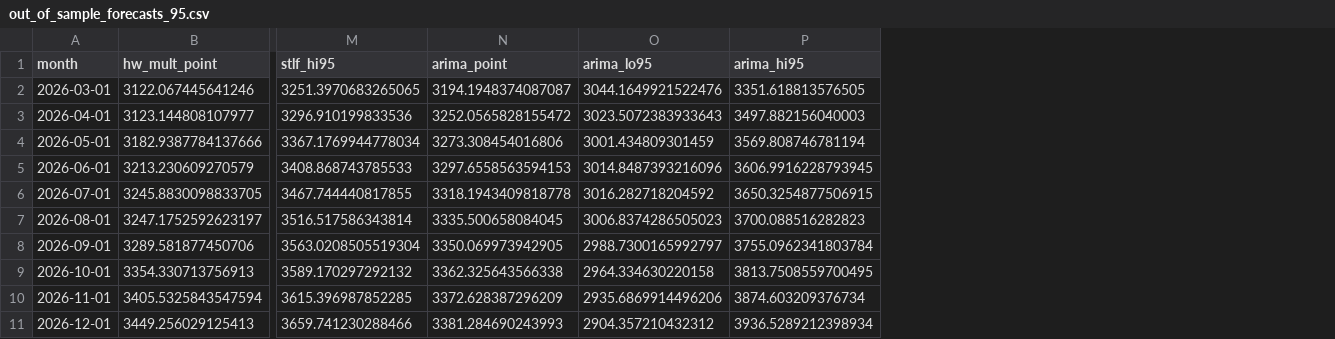
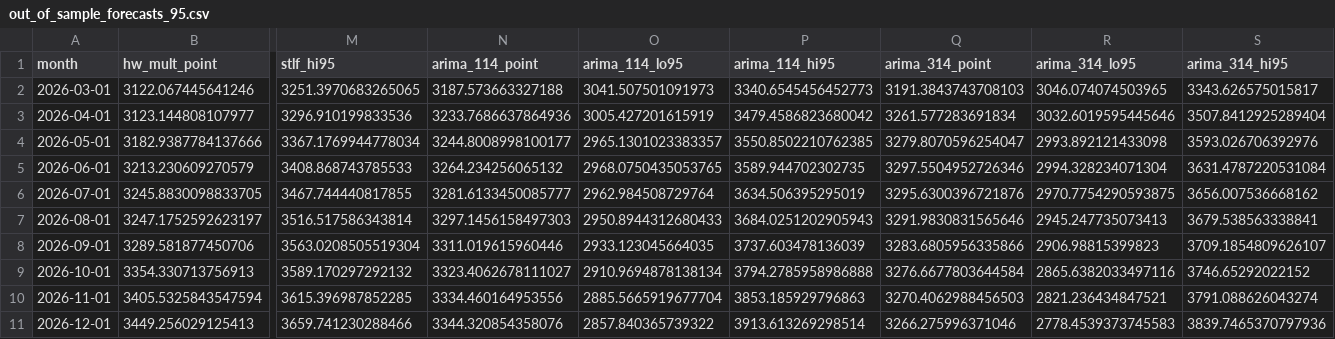
Before and after one commit to maxxsaa/FMTS-project, a CSV file: outputs/tables/out_of_sample_forecasts_95.csv, drawn as a sheet; only a part is shown, gaps mark what is left out; removed rows and columns are numbered as before the commit, all else as after; the diff names each change by its address in the sheet, - before the commit and + after, or states it on an @@ line.

```diff
--- a/outputs/tables/out_of_sample_forecasts_95.csv
+++ b/outputs/tables/out_of_sample_forecasts_95.csv
-column N (arima_point), rows 2-11: 3194.1948374087087 | 3252.0565828155472 | 3273.308454016806 | 3297.6558563594153 | 3318.1943409818778 | 3335.500658084045 | 3350.069973942905 | 3362.325643566338 | 3372.628387296209 | 3381.284690243993
-column O (arima_lo95), rows 2-11: 3044.1649921522476 | 3023.5072383933643 | 3001.434809301459 | 3014.8487393216096 | 3016.282718204592 | 3006.8374286505023 | 2988.7300165992797 | 2964.334630220158 | 2935.6869914496206 | 2904.357210432312
-column P (arima_hi95), rows 2-11: 3351.618813576505 | 3497.882156040003 | 3569.808746781194 | 3606.9916228793945 | 3650.3254877506915 | 3700.088516282823 | 3755.0962341803784 | 3813.7508559700495 | 3874.603209376734 | 3936.5289212398934
+column N (arima_114_point), rows 2-11: 3187.573663327188 | 3233.7686637864936 | 3244.8008998100177 | 3264.234256065132 | 3281.6133450085777 | 3297.1456158497303 | 3311.019615960446 | 3323.4062678111027 | 3334.460164953556 | 3344.320854358076
+column O (arima_114_lo95), rows 2-11: 3041.507501091973 | 3005.427201615919 | 2965.1301023383357 | 2968.0750435053765 | 2962.984508729764 | 2950.8944312680433 | 2933.123045664035 | 2910.9694878138134 | 2885.5665919677704 | 2857.840365739322
+column P (arima_114_hi95), rows 2-11: 3340.6545456452773 | 3479.4586823680042 | 3550.8502210762385 | 3589.944702302735 | 3634.506395295019 | 3684.0251202905943 | 3737.603478136039 | 3794.2785958986888 | 3853.185929796863 | 3913.613269298514
+column Q (arima_314_point), rows 2-11: 3191.3843743708103 | 3261.577283691834 | 3279.8070596254047 | 3297.5504952726346 | 3295.6300396721876 | 3291.9830831565646 | 3283.6805956335866 | 3276.6677803644584 | 3270.4062988456503 | 3266.275996371046
+column R (arima_314_lo95), rows 2-11: 3046.074074503965 | 3032.6019595445646 | 2993.892121433098 | 2994.328234071304 | 2970.7754290593875 | 2945.247735073413 | 2906.98815399823 | 2865.6382033497116 | 2821.236434847521 | 2778.4539373745583
+column S (arima_314_hi95), rows 2-11: 3343.626575015817 | 3507.8412925289404 | 3593.026706392976 | 3631.4787220531084 | 3656.007536668162 | 3679.538563338841 | 3709.1854809626107 | 3746.65292022152 | 3791.088626043274 | 3839.7465370797936
```
Also changed, not shown: outputs/tables/forecast_vs_test.csv, outputs/tables/test_accuracy_by_method.csv, 32 other files.
